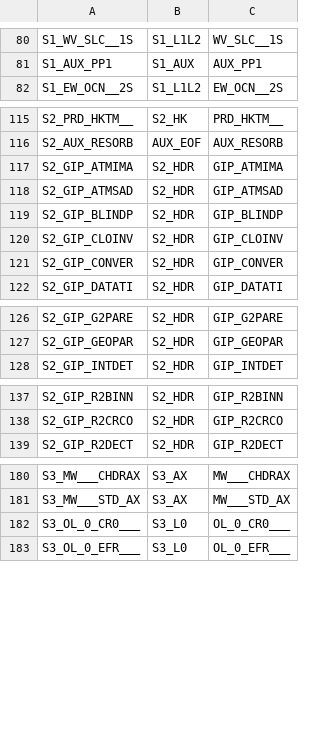
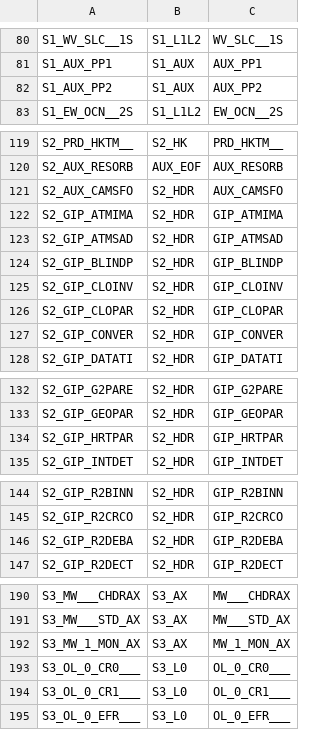
Before and after one commit to dlr-eoc/EOmetadataTool, a CSV file: src/metadata_extract/mappings/ProductTypes2RuleMapping.csv, drawn as a sheet; only a part is shown, gaps mark what is left out; the diff covers the shown part only; the diff names each change by its address in the sheet, - before the commit and + after, or states it on an @@ line.

```diff
--- a/src/metadata_extract/mappings/ProductTypes2RuleMapping.csv
+++ b/src/metadata_extract/mappings/ProductTypes2RuleMapping.csv
+row 82: S1_AUX_PP2 | S1_AUX | AUX_PP2
+row 121: S2_AUX_CAMSFO | S2_HDR | AUX_CAMSFO
+row 126: S2_GIP_CLOPAR | S2_HDR | GIP_CLOPAR
+row 134: S2_GIP_HRTPAR | S2_HDR | GIP_HRTPAR
+row 146: S2_GIP_R2DEBA | S2_HDR | GIP_R2DEBA
+row 192: S3_MW_1_MON_AX | S3_AX | MW_1_MON_AX
+row 194: S3_OL_0_CR1___ | S3_L0 | OL_0_CR1___
```
Also changed, not shown: 14 added rows elsewhere in this file.
